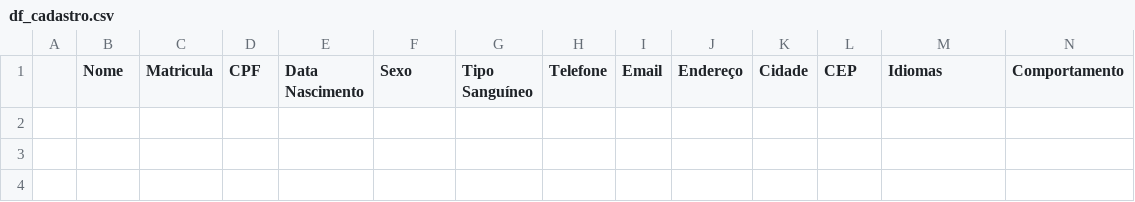
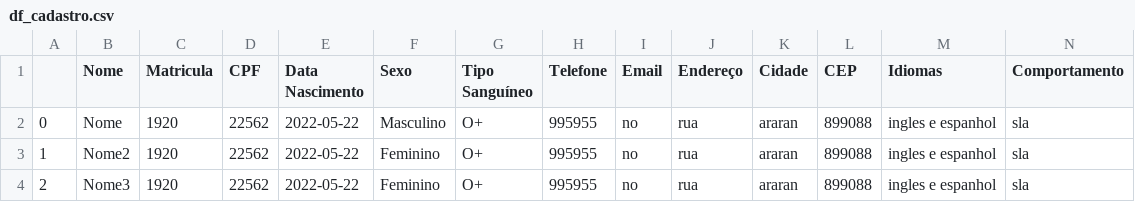
Before and after one commit to Edson-source/Codados, a CSV file: PoliciaAPP_teste/df_cadastro.csv, drawn as a sheet; only a part is shown; rows hold the shown columns only; the diff names each change by its address in the sheet, - before the commit and + after, or states it on an @@ line.

```diff
--- a/PoliciaAPP_teste/df_cadastro.csv
+++ b/PoliciaAPP_teste/df_cadastro.csv
+row 2: 0 | Nome | 1920 | 22562 | 2022-05-22 | Masculino | O+ | 995955 | no | rua | araran | 899088 | ingles e espanhol | sla
+row 3: 1 | Nome2 | 1920 | 22562 | 2022-05-22 | Feminino | O+ | 995955 | no | rua | araran | 899088 | ingles e espanhol | sla
+row 4: 2 | Nome3 | 1920 | 22562 | 2022-05-22 | Feminino | O+ | 995955 | no | rua | araran | 899088 | ingles e espanhol | sla
```
Also changed, not shown: 2 other files.
